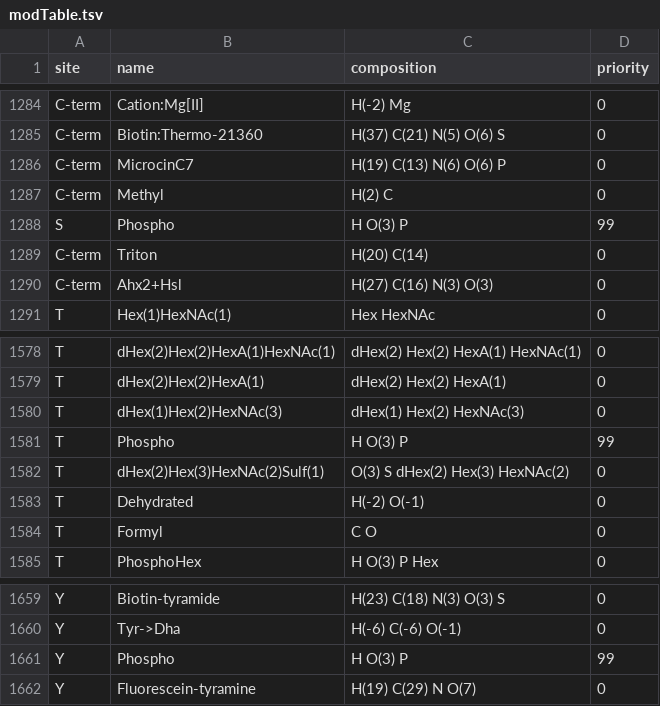
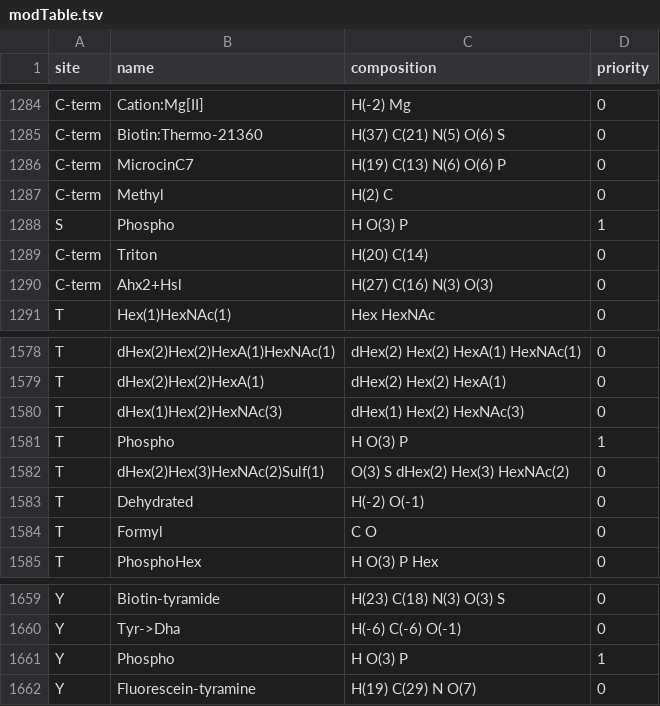
Before and after one commit to fcyu/PIPI, a TSV file: src/main/resources/modTable.tsv, drawn as a sheet; only a part is shown, gaps mark what is left out; the diff covers the shown part only.

Commit message:
Improve the PTM enumerating. Only two levels of priorities: low and high. Only allow up to two low priority PTMs. Fix a bug: mods.containsKey('v')

```diff
--- a/src/main/resources/modTable.tsv
+++ b/src/main/resources/modTable.tsv
@@ -1287,3 +1287,3 @@ C-term	MicrocinC7	H(19) C(13) N(6) O(6) P	0
 C-term	Methyl	H(2) C	0
-S	Phospho	H O(3) P	99
+S	Phospho	H O(3) P	1
 C-term	Triton	H(20) C(14)	0
@@ -1580,3 +1580,3 @@ T	dHex(2)Hex(2)HexA(1)	dHex(2) Hex(2) HexA(1)	0
 T	dHex(1)Hex(2)HexNAc(3)	dHex(1) Hex(2) HexNAc(3)	0
-T	Phospho	H O(3) P	99
+T	Phospho	H O(3) P	1
 T	dHex(2)Hex(3)HexNAc(2)Sulf(1)	O(3) S dHex(2) Hex(3) HexNAc(2)	0
@@ -1660,3 +1660,3 @@ Y	Biotin-tyramide	H(23) C(18) N(3) O(3) S	0
 Y	Tyr->Dha	H(-6) C(-6) O(-1)	0
-Y	Phospho	H O(3) P	99
+Y	Phospho	H O(3) P	1
 Y	Fluorescein-tyramine	H(19) C(29) N O(7)	0
```
Also changed, not shown: 5 edited cells elsewhere in this file, 3 other files.
